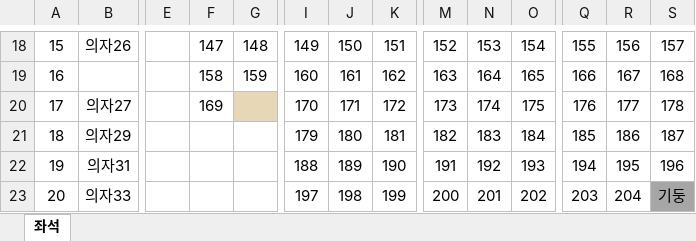
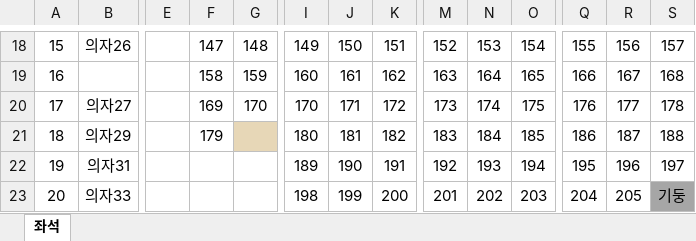
Before and after one commit to hansaeroy/random-sheet, an Excel workbook: seating_chart.xlsx, sheet 좌석, drawn as a sheet; only a part is shown, gaps mark what is left out; values as stored, in another font and other column widths than the file's, no borders; the diff covers the shown part only; the diff names each change by its address in the sheet, - before the commit and + after, or states it on an @@ line.

Commit message:
좌석추가가

```diff
--- a/seating_chart.xlsx (sheet 좌석)
+++ b/seating_chart.xlsx (sheet 좌석)
-G20: (empty)
+G20: 170
-G20 fill: #E7D7B7
+G20 fill: none
-F21: (empty)
+F21: 179
-G21 fill: none
+G21 fill: #E7D7B7
-I21: 179
+I21: 180
-J21: 180
+J21: 181
-K21: 181
+K21: 182
-M21: 182
+M21: 183
-N21: 183
+N21: 184
-O21: 184
+O21: 185
-Q21: 185
+Q21: 186
-R21: 186
+R21: 187
-S21: 187
+S21: 188
-I22: 188
+I22: 189
-J22: 189
+J22: 190
-K22: 190
+K22: 191
-M22: 191
+M22: 192
-N22: 192
+N22: 193
-O22: 193
+O22: 194
-Q22: 194
+Q22: 195
-R22: 195
+R22: 196
-S22: 196
+S22: 197
-I23: 197
+I23: 198
-J23: 198
+J23: 199
-K23: 199
+K23: 200
-M23: 200
+M23: 201
-N23: 201
+N23: 202
-O23: 202
+O23: 203
-Q23: 203
+Q23: 204
-R23: 204
+R23: 205
```
Also changed, not shown: 19 edited cells elsewhere in this sheet.
